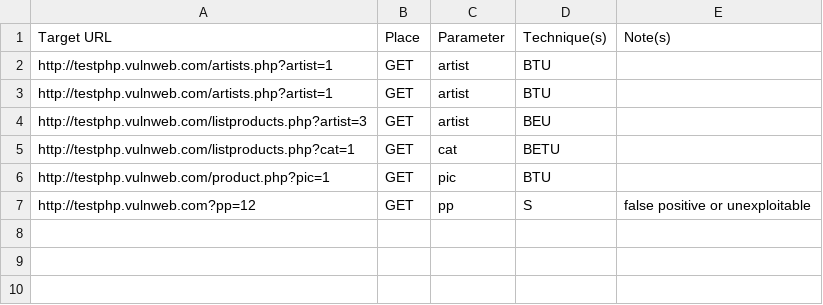
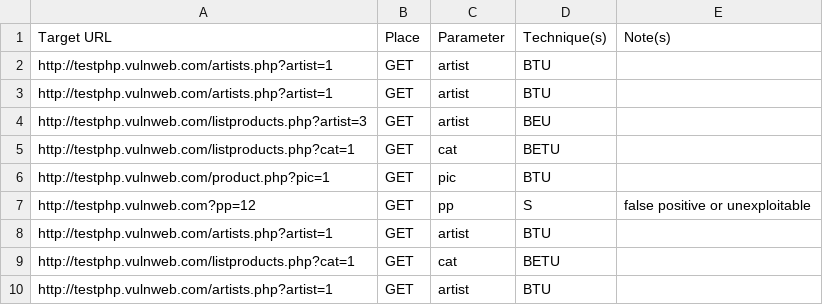
Before and after one commit to Ratlesv/spider_sqlmap, a CSV file: 1.csv, drawn as a sheet.

```diff
--- a/1.csv
+++ b/1.csv
@@ -7 +7,4 @@ http://testphp.vulnweb.com/product.php?pic=1,GET,pic,BTU,
 http://testphp.vulnweb.com?pp=12,GET,pp,S,false positive or unexploitable
+http://testphp.vulnweb.com/artists.php?artist=1,GET,artist,BTU,
+http://testphp.vulnweb.com/listproducts.php?cat=1,GET,cat,BETU,
+http://testphp.vulnweb.com/artists.php?artist=1,GET,artist,BTU,
```
Also changed, not shown: 3 other files.
